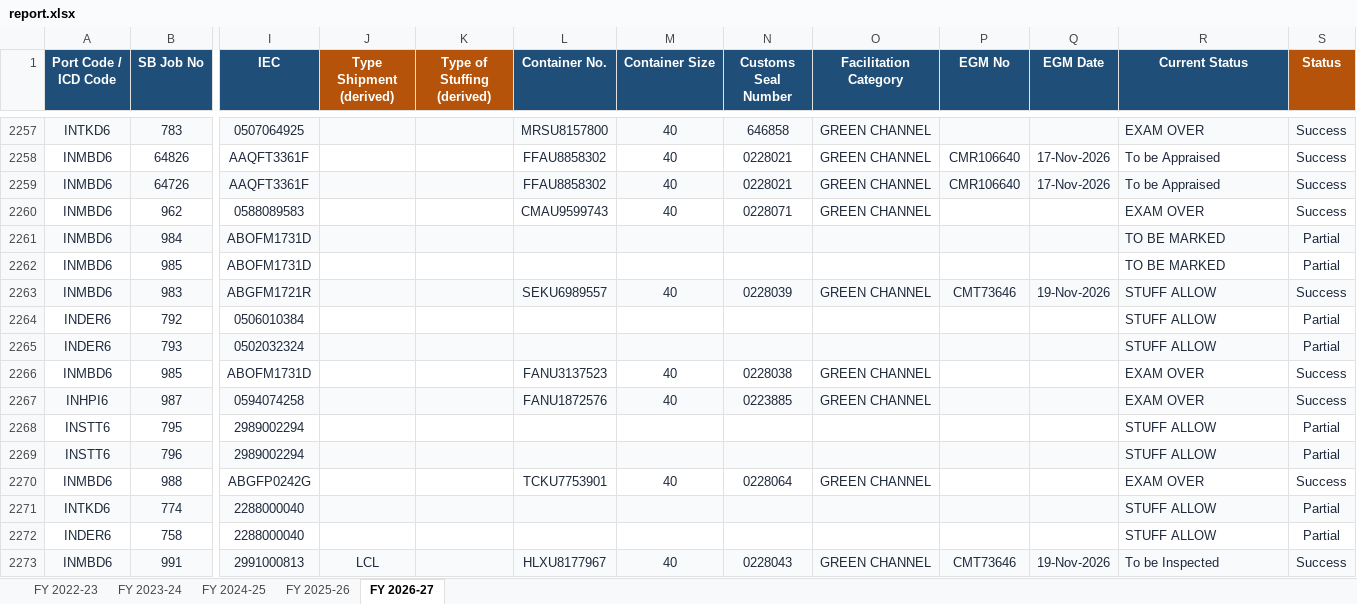
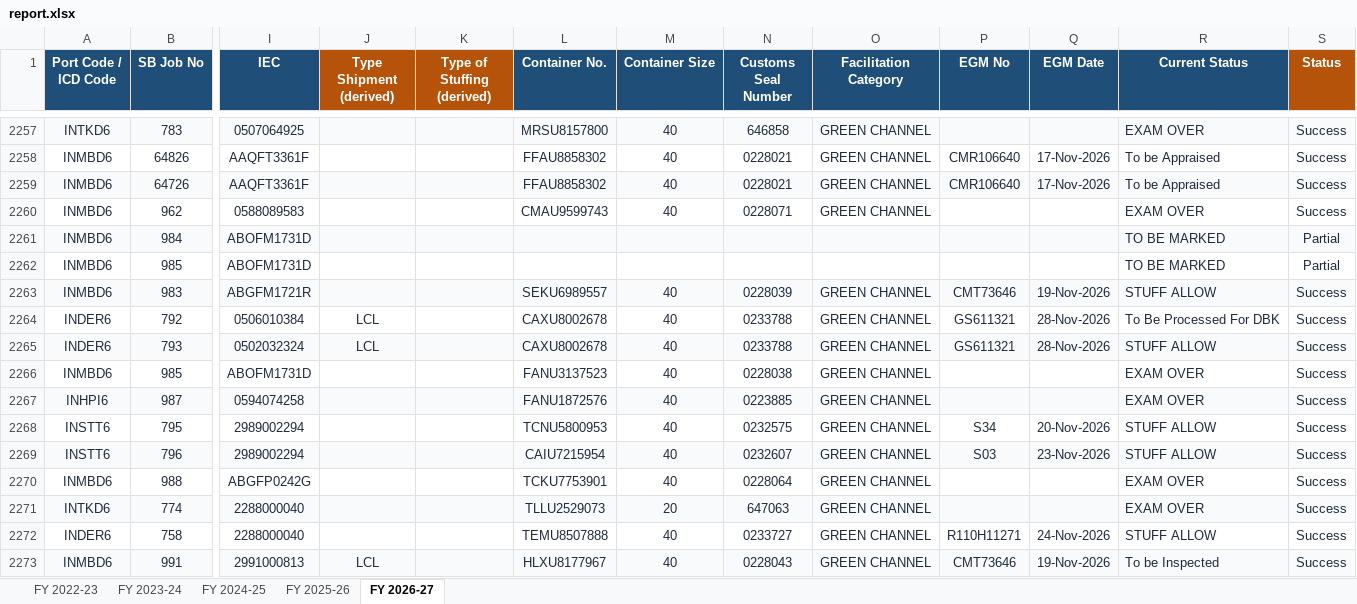
Before and after one commit to quantavil/daily-report-local, an Excel workbook: report.xlsx, sheet FY 2026-27, drawn as a sheet; only a part is shown, gaps mark what is left out; values as stored, in another font and other column widths than the file's, no borders; conditional formats not drawn; the diff covers the shown part only; the diff names each change by its address in the sheet, - before the commit and + after, or states it on an @@ line.

```diff
--- a/report.xlsx (sheet FY 2026-27)
+++ b/report.xlsx (sheet FY 2026-27)
-J2264:J2265 (Type Shipment (derived)): (empty)
+J2264:J2265 (Type Shipment (derived)): LCL
-L2264:L2265 (Container No.): (empty)
+L2264:L2265 (Container No.): CAXU8002678
-M2264:M2265 (Container Size): (empty)
+M2264:M2265 (Container Size): 40
-N2264:N2265 (Customs Seal Number): (empty)
+N2264:N2265 (Customs Seal Number): 0233788
-O2264:O2265 (Facilitation Category): (empty)
+O2264:O2265 (Facilitation Category): GREEN CHANNEL
-P2264:P2265 (EGM No): (empty)
+P2264:P2265 (EGM No): GS611321
-Q2264:Q2265 (EGM Date): (empty)
+Q2264:Q2265 (EGM Date): 28-Nov-2026
-R2264 (Current Status): STUFF ALLOW
+R2264 (Current Status): To Be Processed For DBK
-S2264:S2265 (Status): Partial
+S2264:S2265 (Status): Success
-L2268 (Container No.): (empty)
+L2268 (Container No.): TCNU5800953
-M2268:M2269 (Container Size): (empty)
+M2268:M2269 (Container Size): 40
-N2268 (Customs Seal Number): (empty)
+N2268 (Customs Seal Number): 0232575
-O2268:O2269 (Facilitation Category): (empty)
+O2268:O2269 (Facilitation Category): GREEN CHANNEL
-P2268 (EGM No): (empty)
+P2268 (EGM No): S34
-Q2268 (EGM Date): (empty)
+Q2268 (EGM Date): 20-Nov-2026
-S2268:S2269 (Status): Partial
+S2268:S2269 (Status): Success
-L2269 (Container No.): (empty)
+L2269 (Container No.): CAIU7215954
-N2269 (Customs Seal Number): (empty)
+N2269 (Customs Seal Number): 0232607
-P2269 (EGM No): (empty)
+P2269 (EGM No): S03
-Q2269 (EGM Date): (empty)
+Q2269 (EGM Date): 23-Nov-2026
-L2271 (Container No.): (empty)
+L2271 (Container No.): TLLU2529073
-M2271 (Container Size): (empty)
+M2271 (Container Size): 20
-N2271 (Customs Seal Number): (empty)
+N2271 (Customs Seal Number): 647063
-O2271:O2272 (Facilitation Category): (empty)
+O2271:O2272 (Facilitation Category): GREEN CHANNEL
-R2271 (Current Status): STUFF ALLOW
+R2271 (Current Status): EXAM OVER
-S2271:S2272 (Status): Partial
+S2271:S2272 (Status): Success
-L2272 (Container No.): (empty)
+L2272 (Container No.): TEMU8507888
-M2272 (Container Size): (empty)
+M2272 (Container Size): 40
-N2272 (Customs Seal Number): (empty)
+N2272 (Customs Seal Number): 0233727
-P2272 (EGM No): (empty)
+P2272 (EGM No): R110H11271
-Q2272 (EGM Date): (empty)
+Q2272 (EGM Date): 24-Nov-2026
```
Also changed, not shown: 83 added rows and 140 edited cells elsewhere in this sheet, 2 other files.
